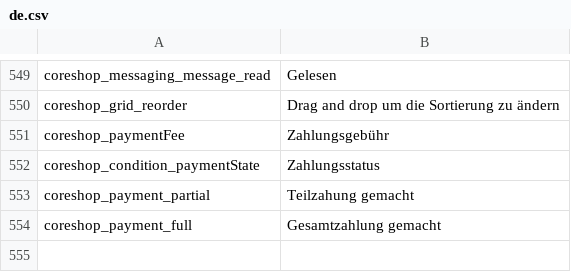
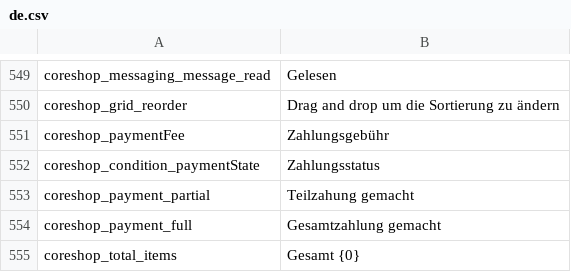
Before and after one commit to coreshop/CoreShop, a CSV file: static/texts/de.csv, drawn as a sheet; only a part is shown, gaps mark what is left out; the diff names each change by its address in the sheet, - before the commit and + after, or states it on an @@ line.

Commit message:
add total label to panels

```diff
--- a/static/texts/de.csv
+++ b/static/texts/de.csv
+row 555: coreshop_total_items | Gesamt {0}
```
Also changed, not shown: static/texts/en.csv, 5 other files.
